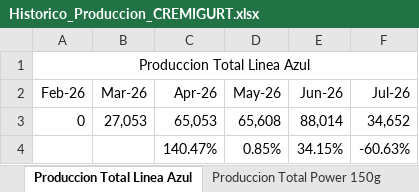
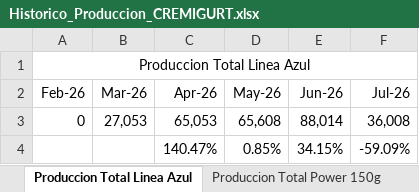
Before and after one commit to logisticasapori1-cell/dashboard-ventas, an Excel workbook: Historico_Produccion_CREMIGURT.xlsx, sheet Produccion Total Linea Azul, drawn as a sheet; values as stored, in another font and other column widths than the file's, no borders; the diff names each change by its address in the sheet, - before the commit and + after, or states it on an @@ line.

```diff
--- a/Historico_Produccion_CREMIGURT.xlsx (sheet Produccion Total Linea Azul)
+++ b/Historico_Produccion_CREMIGURT.xlsx (sheet Produccion Total Linea Azul)
-F3 (Jul-26): 34,652
+F3 (Jul-26): 36,008
-F4 (Jul-26): -60.63%
+F4 (Jul-26): -59.09%
```
Also changed, not shown: sheet Produccion Total Cremigurt 700g, sheet Produccion Total Cremigurt 150g, sheet Produccion Total Frutas, sheet Produccion Total Cremosillo, sheet Produccion Total Mensual, sheet Produccion Total Cremigurt.
